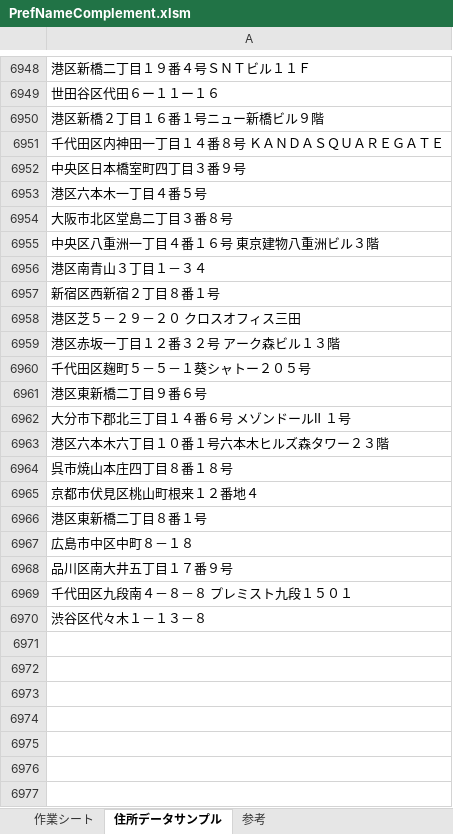
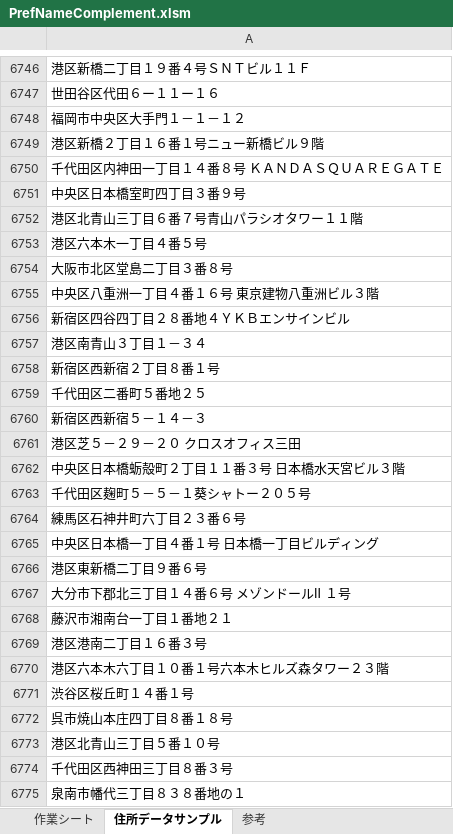
Before and after one commit to rie1234k/ExcelVBA_Tips, an Excel workbook: PrefNameComplement/PrefNameComplement.xlsm, sheet 住所データサンプル, drawn as a sheet; only a part is shown, gaps mark what is left out; the shorter side is filled out with more unchanged rows; values as stored, in another font and other column widths than the file's, no borders; addresses are those after the commit; the diff covers the shown part only; the diff names each change by its address in the sheet, - before the commit and + after, or states it on an @@ line.

```diff
--- a/PrefNameComplement/PrefNameComplement.xlsm (sheet 住所データサンプル)
+++ b/PrefNameComplement/PrefNameComplement.xlsm (sheet 住所データサンプル)
+row 6748: 福岡市中央区大手門１－１－１２
+row 6752: 港区北青山三丁目６番７号青山パラシオタワー１１階
+row 6756: 新宿区四谷四丁目２８番地４ＹＫＢエンサインビル
+row 6759: 千代田区二番町５番地２５
+row 6760: 新宿区西新宿５－１４－３
-A6762: 港区赤坂一丁目１２番３２号 アーク森ビル１３階
+A6762: 中央区日本橋蛎殻町２丁目１１番３号 日本橋水天宮ビル３階
+row 6764: 練馬区石神井町六丁目２３番６号
+row 6765: 中央区日本橋一丁目４番１号 日本橋一丁目ビルディング
+row 6768: 藤沢市湘南台一丁目１番地２１
+row 6769: 港区港南二丁目１６番３号
+row 6771: 渋谷区桜丘町１４番１号
-A6773: 京都市伏見区桃山町根来１２番地４
+A6773: 港区北青山三丁目５番１０号
+row 6774: 千代田区西神田三丁目８番３号
+row 6775: 泉南市幡代三丁目８３８番地の１
```
Also changed, not shown: 591 added rows, 360 removed rows, 29 moved rows and 364 edited cells elsewhere in this sheet, sheet 作業シート, sheet 参考, 2 other files.
